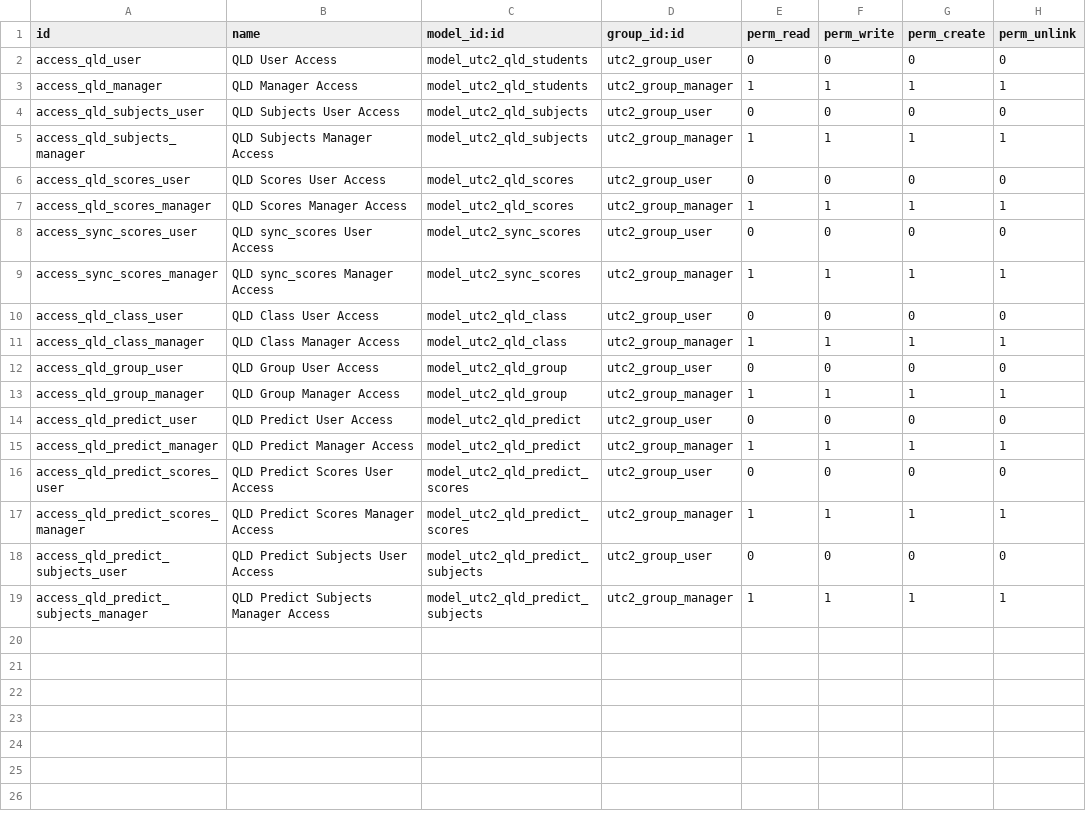
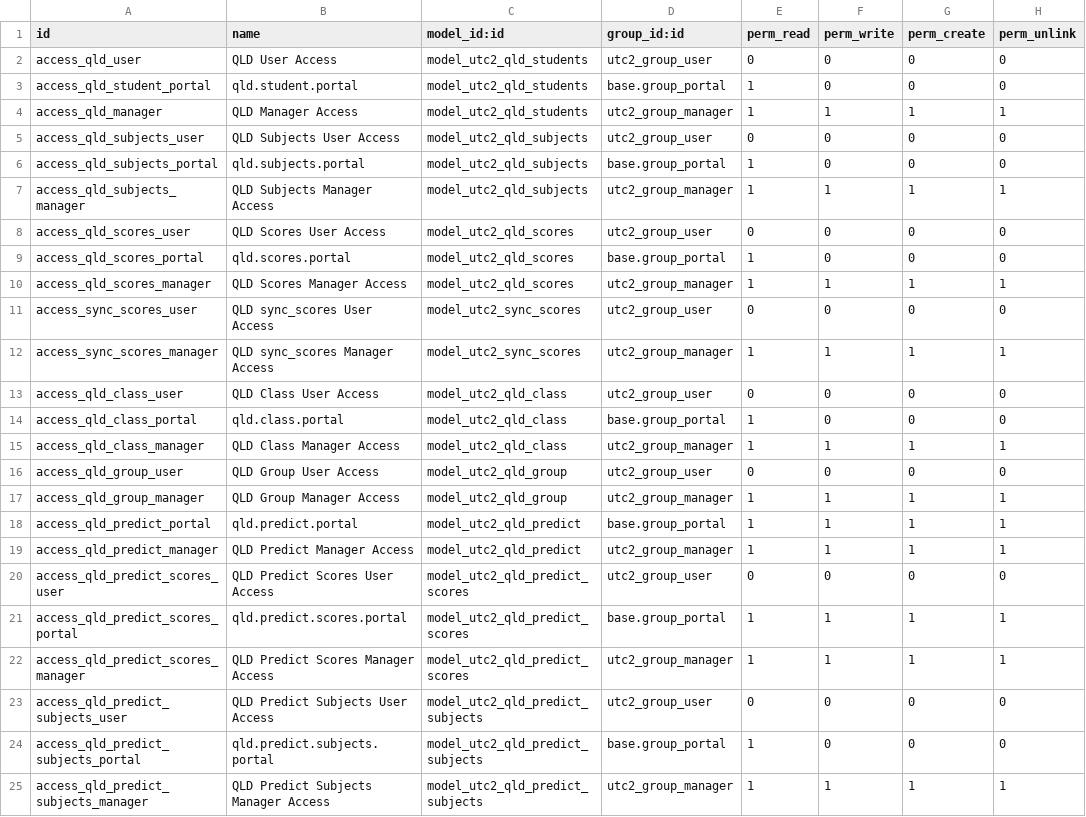
Before and after one commit to minhmanit98/QA-odoo, a CSV file: qld_app/security/ir.model.access.csv, drawn as a sheet.

Commit message:
UTC2-48: Front end in 1 predic
Front end in 1 predic

```diff
--- a/qld_app/security/ir.model.access.csv
+++ b/qld_app/security/ir.model.access.csv
@@ -2,6 +2,9 @@ id,name,model_id:id,group_id:id,perm_read,perm_write,perm_create,perm_unlink
 access_qld_user,QLD User Access,model_utc2_qld_students,utc2_group_user,0,0,0,0
+access_qld_student_portal,qld.student.portal,model_utc2_qld_students,base.group_portal,1,0,0,0
 access_qld_manager,QLD Manager Access,model_utc2_qld_students,utc2_group_manager,1,1,1,1
 access_qld_subjects_user,QLD Subjects User Access,model_utc2_qld_subjects,utc2_group_user,0,0,0,0
+access_qld_subjects_portal,qld.subjects.portal,model_utc2_qld_subjects,base.group_portal,1,0,0,0
 access_qld_subjects_manager,QLD Subjects Manager Access,model_utc2_qld_subjects,utc2_group_manager,1,1,1,1
 access_qld_scores_user,QLD Scores User Access,model_utc2_qld_scores,utc2_group_user,0,0,0,0
+access_qld_scores_portal,qld.scores.portal,model_utc2_qld_scores,base.group_portal,1,0,0,0
 access_qld_scores_manager,QLD Scores Manager Access,model_utc2_qld_scores,utc2_group_manager,1,1,1,1
@@ -10,2 +13,3 @@ access_sync_scores_manager,QLD sync_scores Manager Access,model_utc2_sync_scores
 access_qld_class_user,QLD Class User Access,model_utc2_qld_class,utc2_group_user,0,0,0,0
+access_qld_class_portal,qld.class.portal,model_utc2_qld_class,base.group_portal,1,0,0,0
 access_qld_class_manager,QLD Class Manager Access,model_utc2_qld_class,utc2_group_manager,1,1,1,1
@@ -13,7 +17,9 @@ access_qld_group_user,QLD Group User Access,model_utc2_qld_group,utc2_group_user
 access_qld_group_manager,QLD Group Manager Access,model_utc2_qld_group,utc2_group_manager,1,1,1,1
-access_qld_predict_user,QLD Predict User Access,model_utc2_qld_predict,utc2_group_user,0,0,0,0
+access_qld_predict_portal,qld.predict.portal,model_utc2_qld_predict,base.group_portal,1,1,1,1
 access_qld_predict_manager,QLD Predict Manager Access,model_utc2_qld_predict,utc2_group_manager,1,1,1,1
 access_qld_predict_scores_user,QLD Predict Scores User Access,model_utc2_qld_predict_scores,utc2_group_user,0,0,0,0
+access_qld_predict_scores_portal,qld.predict.scores.portal,model_utc2_qld_predict_scores,base.group_portal,1,1,1,1
 access_qld_predict_scores_manager,QLD Predict Scores Manager Access,model_utc2_qld_predict_scores,utc2_group_manager,1,1,1,1
 access_qld_predict_subjects_user,QLD Predict Subjects User Access,model_utc2_qld_predict_subjects,utc2_group_user,0,0,0,0
+access_qld_predict_subjects_portal,qld.predict.subjects.portal,model_utc2_qld_predict_subjects,base.group_portal,1,0,0,0
 access_qld_predict_subjects_manager,QLD Predict Subjects Manager Access,model_utc2_qld_predict_subjects,utc2_group_manager,1,1,1,1
```
Also changed, not shown: 11 other files.
